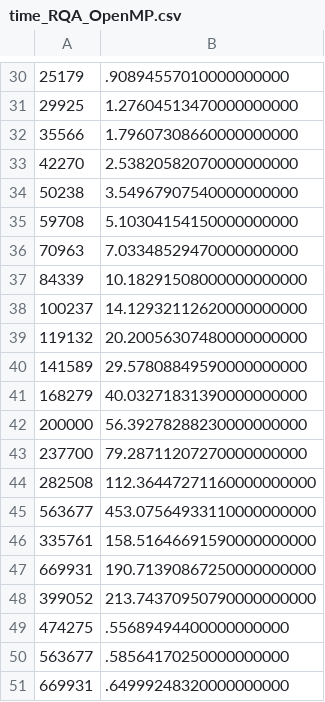
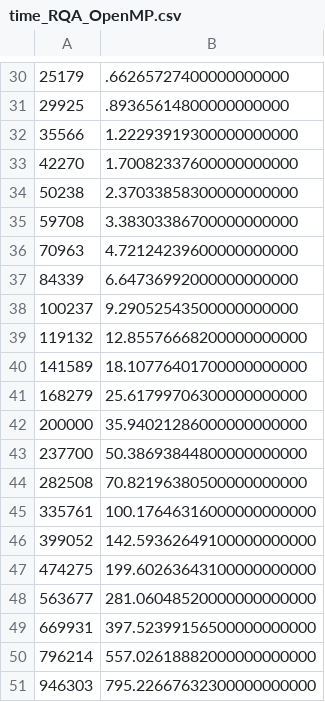
Before and after one commit to pucicu/RP_Speed_Test, a CSV file: Results/time_RQA_OpenMP.csv, drawn as a sheet; only a part is shown, gaps mark what is left out; the diff covers the shown part only.

```diff
--- a/Results/time_RQA_OpenMP.csv
+++ b/Results/time_RQA_OpenMP.csv
@@ -30,22 +30,22 @@
-25179,.90894557010000000000
-29925,1.27604513470000000000
-35566,1.79607308660000000000
-42270,2.53820582070000000000
-50238,3.54967907540000000000
-59708,5.10304154150000000000
-70963,7.03348529470000000000
-84339,10.18291508000000000000
-100237,14.12932112620000000000
-119132,20.20056307480000000000
-141589,29.57808849590000000000
-168279,40.03271831390000000000
-200000,56.39278288230000000000
-237700,79.28711207270000000000
-282508,112.36447271160000000000
-563677,453.07564933110000000000
-335761,158.51646691590000000000
-669931,190.71390867250000000000
-399052,213.74370950790000000000
-474275,.55689494400000000000
-563677,.58564170250000000000
-669931,.64999248320000000000
+25179,.66265727400000000000
+29925,.89365614800000000000
+35566,1.22293919300000000000
+42270,1.70082337600000000000
+50238,2.37033858300000000000
+59708,3.38303386700000000000
+70963,4.72124239600000000000
+84339,6.64736992000000000000
+100237,9.29052543500000000000
+119132,12.85576668200000000000
+141589,18.10776401700000000000
+168279,25.61799706300000000000
+200000,35.94021286000000000000
+237700,50.38693844800000000000
+282508,70.82196380500000000000
+335761,100.17646316000000000000
+399052,142.59362649100000000000
+474275,199.60263643100000000000
+563677,281.06048520000000000000
+669931,397.52399156500000000000
+796214,557.02618882000000000000
+946303,795.22667632300000000000
```
Also changed, not shown: 28 edited cells elsewhere in this file.
